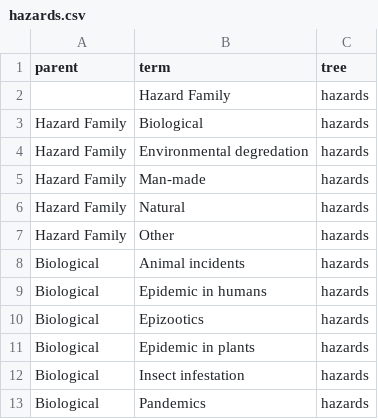
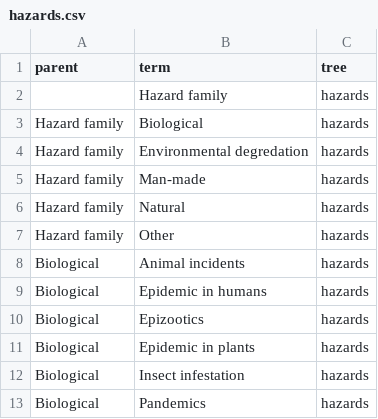
Before and after one commit to SAEON/national-climate-change-response-database, a CSV file: src/api/src/graphql/resolvers/mutations/update-vocabulary/trees/hazards.csv, drawn as a sheet; only a part is shown.

Commit message:
Updated all forms to have basic fields, and support nested list trees correctly

```diff
--- a/src/api/src/graphql/resolvers/mutations/update-vocabulary/trees/hazards.csv
+++ b/src/api/src/graphql/resolvers/mutations/update-vocabulary/trees/hazards.csv
@@ -1,8 +1,8 @@
 parent,term,tree
-,Hazard Family,hazards
-Hazard Family,Biological,hazards
-Hazard Family,Environmental degredation,hazards
-Hazard Family,Man-made,hazards
-Hazard Family,Natural ,hazards
-Hazard Family,Other,hazards
+,Hazard family,hazards
+Hazard family,Biological,hazards
+Hazard family,Environmental degredation,hazards
+Hazard family,Man-made,hazards
+Hazard family,Natural ,hazards
+Hazard family,Other,hazards
 Biological,Animal incidents,hazards
```
Also changed, not shown: 17 other files.
